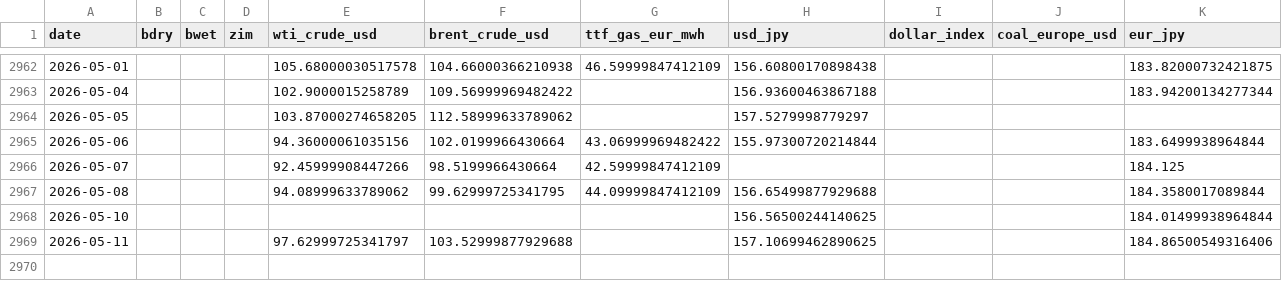
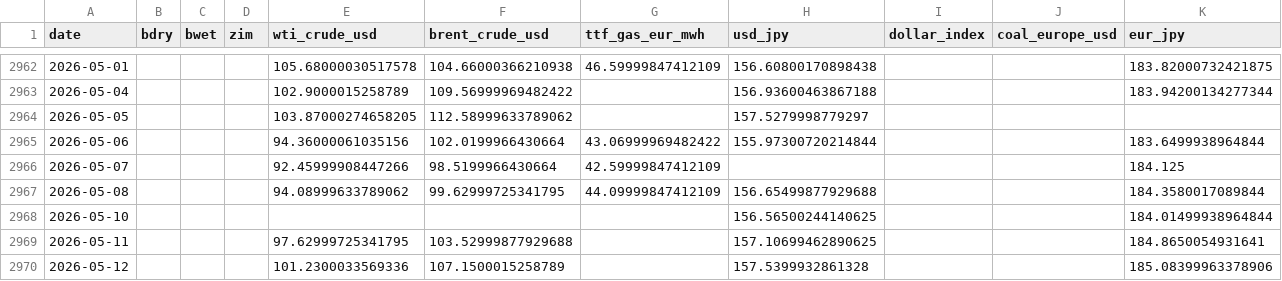
Before and after one commit to kichima-400/energy-metrics, a CSV file: data/shipping_daily.csv, drawn as a sheet; only a part is shown, gaps mark what is left out.

```diff
--- a/data/shipping_daily.csv
+++ b/data/shipping_daily.csv
@@ -2968,2 +2968,3 @@ date,bdry,bwet,zim,wti_crude_usd,brent_crude_usd,ttf_gas_eur_mwh,usd_jpy,dollar_
 2026-05-10,,,,,,,156.56500244140625,,,184.01499938964844
-2026-05-11,,,,97.62999725341797,103.52999877929688,,157.10699462890625,,,184.86500549316406
+2026-05-11,,,,97.62999725341795,103.52999877929688,,157.10699462890625,,,184.8650054931641
+2026-05-12,,,,101.2300033569336,107.1500015258789,,157.5399932861328,,,185.08399963378906
```
Also changed, not shown: 1 other file.
